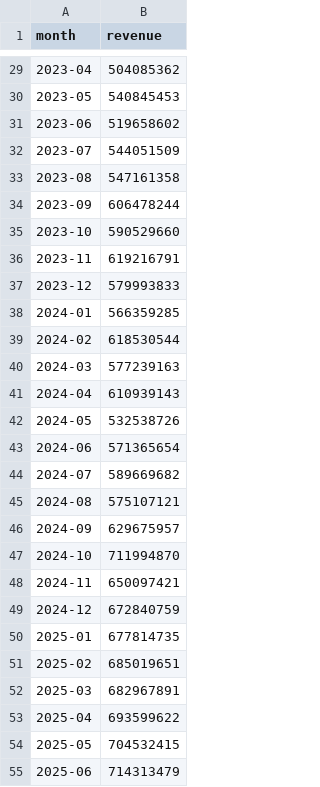
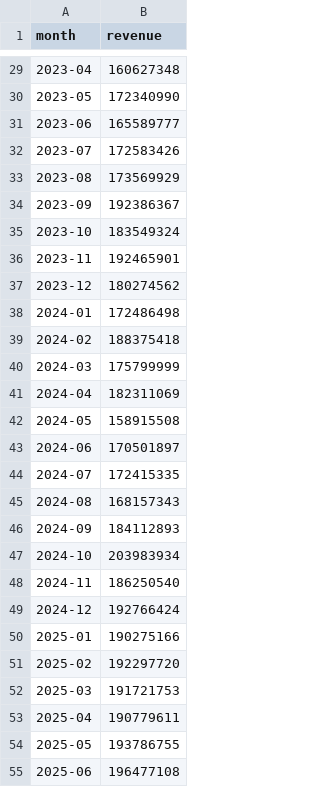
Before and after one commit to frk618-ship-it/claude, a CSV file: examples/demo_financials/DEMO-B/monthly_revenue.csv, drawn as a sheet; only a part is shown, gaps mark what is left out; the diff covers the shown part only.

```diff
--- a/examples/demo_financials/DEMO-B/monthly_revenue.csv
+++ b/examples/demo_financials/DEMO-B/monthly_revenue.csv
@@ -29,27 +29,27 @@ month,revenue
-2023-04,504085362
-2023-05,540845453
-2023-06,519658602
-2023-07,544051509
-2023-08,547161358
-2023-09,606478244
-2023-10,590529660
-2023-11,619216791
-2023-12,579993833
-2024-01,566359285
-2024-02,618530544
-2024-03,577239163
-2024-04,610939143
-2024-05,532538726
-2024-06,571365654
-2024-07,589669682
-2024-08,575107121
-2024-09,629675957
-2024-10,711994870
-2024-11,650097421
-2024-12,672840759
-2025-01,677814735
-2025-02,685019651
-2025-03,682967891
-2025-04,693599622
-2025-05,704532415
-2025-06,714313479
+2023-04,160627348
+2023-05,172340990
+2023-06,165589777
+2023-07,172583426
+2023-08,173569929
+2023-09,192386367
+2023-10,183549324
+2023-11,192465901
+2023-12,180274562
+2024-01,172486498
+2024-02,188375418
+2024-03,175799999
+2024-04,182311069
+2024-05,158915508
+2024-06,170501897
+2024-07,172415335
+2024-08,168157343
+2024-09,184112893
+2024-10,203983934
+2024-11,186250540
+2024-12,192766424
+2025-01,190275166
+2025-02,192297720
+2025-03,191721753
+2025-04,190779611
+2025-05,193786755
+2025-06,196477108
```
Also changed, not shown: 42 edited cells elsewhere in this file, examples/demo_financials/DEMO-A/quarterly.csv, examples/demo_financials/DEMO-B/quarterly.csv, 40 other files.
